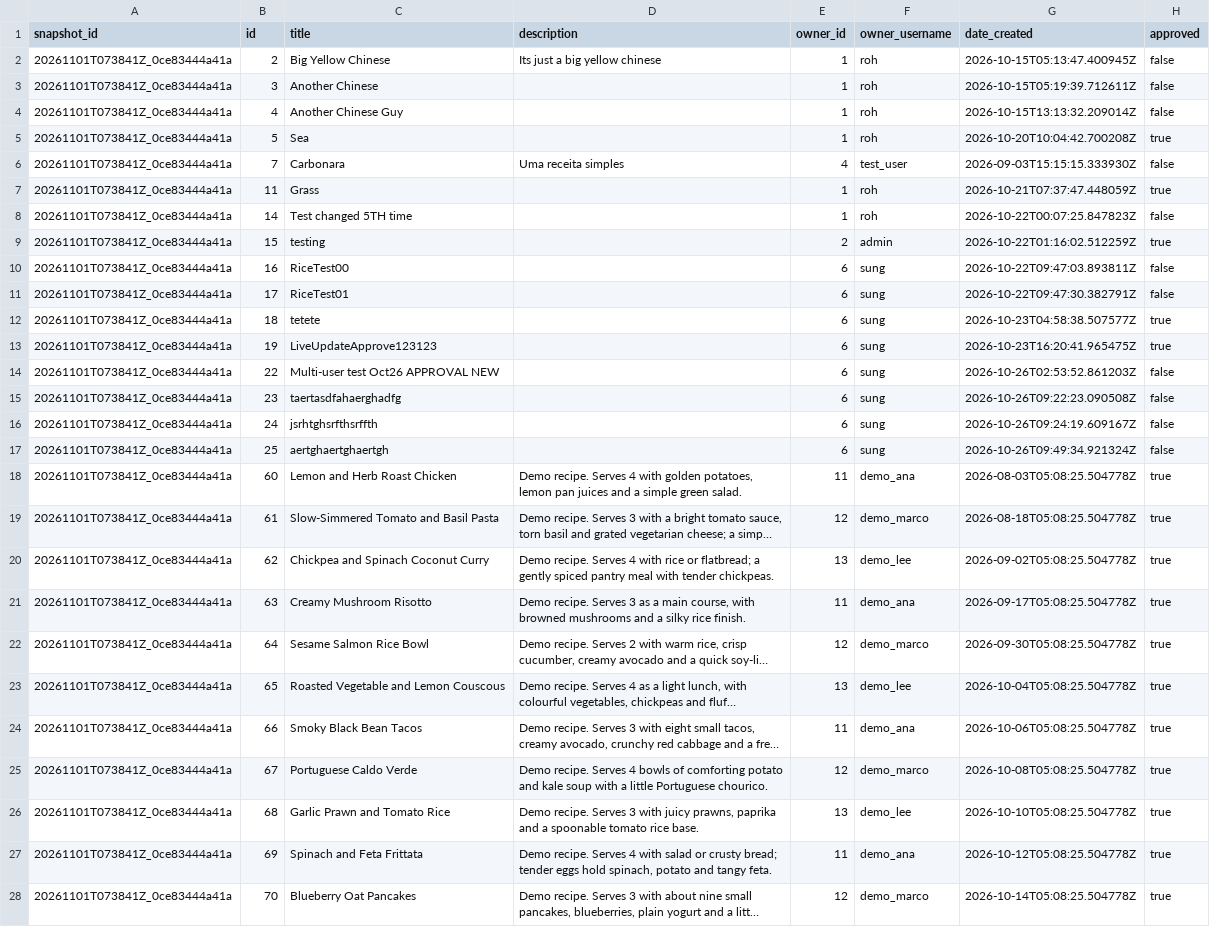
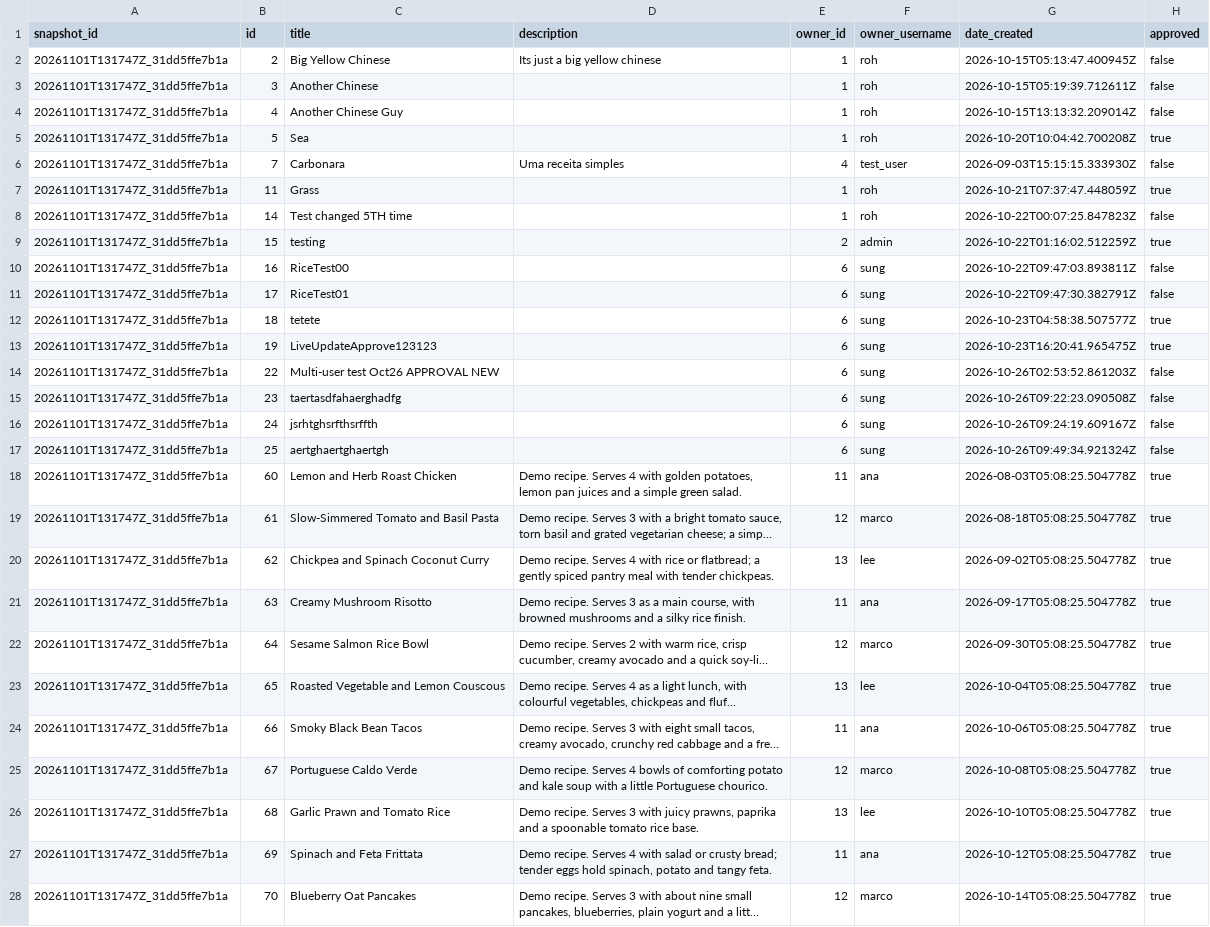
Before and after one commit to theetom/transcendence_aggregate, a CSV file: data/shared-database/recipes.csv, drawn as a sheet; only a part is shown; long unchanged cells end in …; the diff covers the shown part only; the diff names each change by its address in the sheet, - before the commit and + after, or states it on an @@ line.

Commit message:
Simplify demo logins and clarify evaluation guide logic

```diff
--- a/data/shared-database/recipes.csv
+++ b/data/shared-database/recipes.csv
-A2:A28 (snapshot_id): 20261101T073841Z_0ce83444a41a
+A2:A28 (snapshot_id): 20261101T131747Z_31dd5ffe7b1a
-F18 (owner_username): demo_ana
+F18 (owner_username): ana
-F19 (owner_username): demo_marco
+F19 (owner_username): marco
-F20 (owner_username): demo_lee
+F20 (owner_username): lee
-F21 (owner_username): demo_ana
+F21 (owner_username): ana
-F22 (owner_username): demo_marco
+F22 (owner_username): marco
-F23 (owner_username): demo_lee
+F23 (owner_username): lee
-F24 (owner_username): demo_ana
+F24 (owner_username): ana
-F25 (owner_username): demo_marco
+F25 (owner_username): marco
-F26 (owner_username): demo_lee
+F26 (owner_username): lee
-F27 (owner_username): demo_ana
+F27 (owner_username): ana
-F28 (owner_username): demo_marco
+F28 (owner_username): marco
```
Also changed, not shown: 34 edited cells elsewhere in this file, 7 other files.
